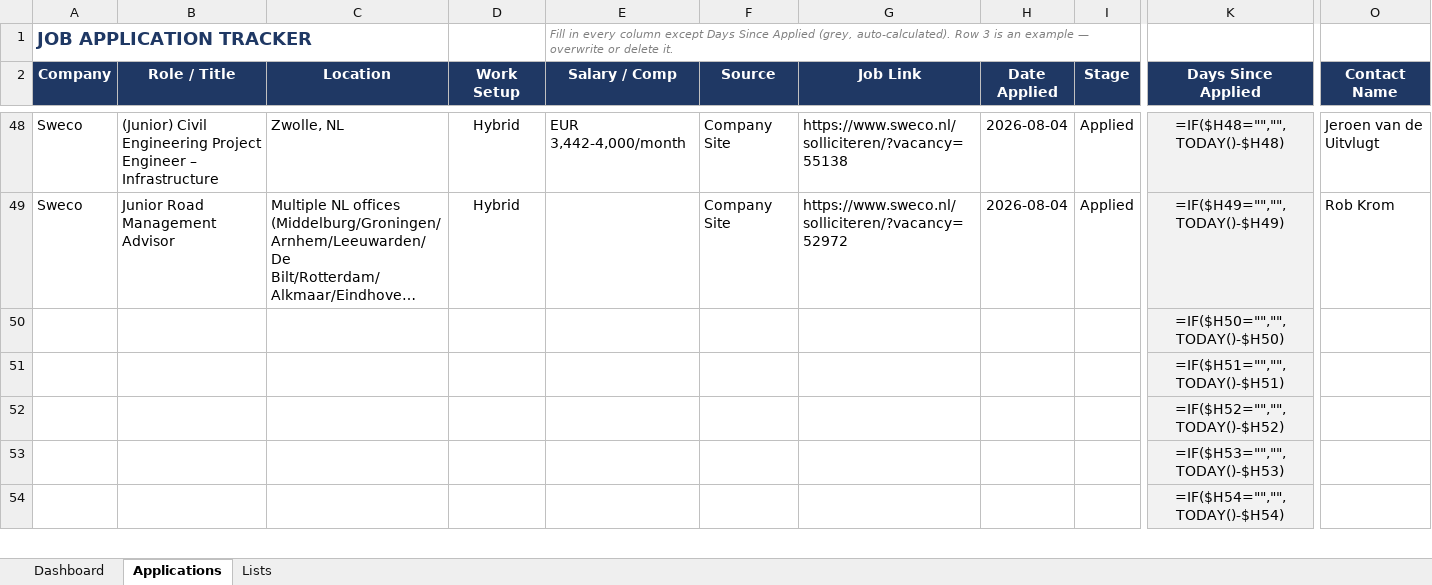
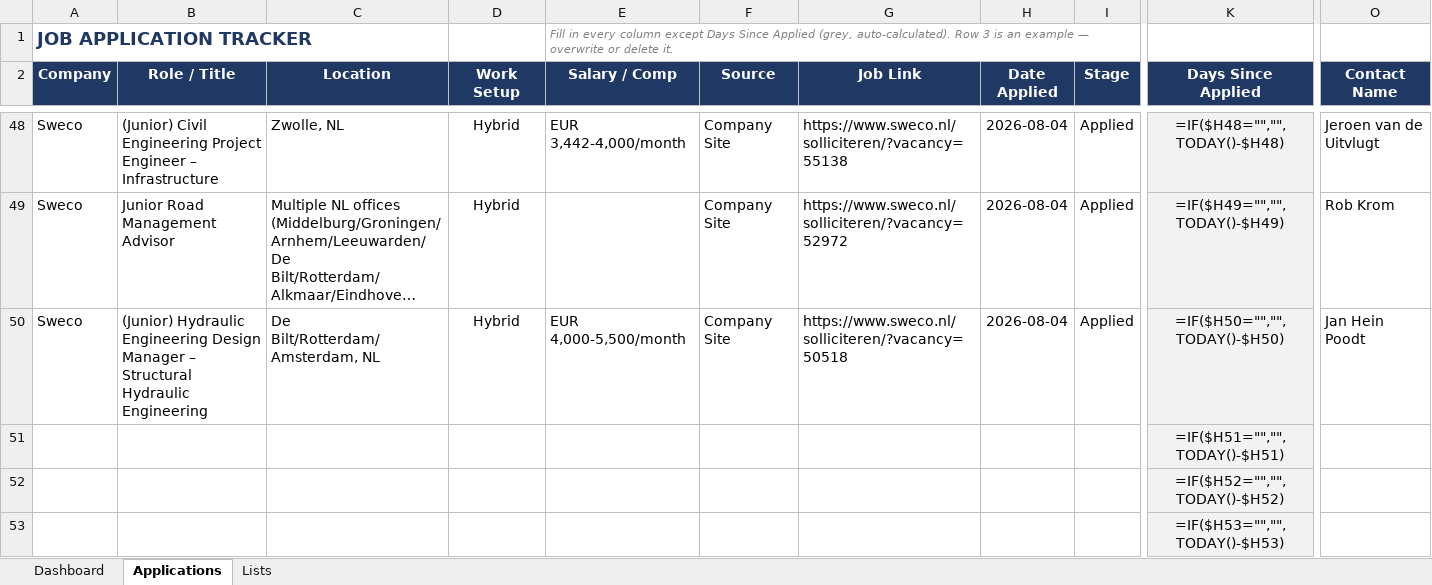
Before and after one commit to alfarseniko/resume_masters_bim, an Excel workbook: Job_Application_Tracker.xlsx, sheet Applications, drawn as a sheet; only a part is shown, gaps mark what is left out; the shorter side is filled out with more unchanged rows; long unchanged cells end in …; values as stored, in another font and other column widths than the file's, no borders; formulas without a stored value are shown as written; conditional formats not drawn; removed rows and columns are numbered as before the commit, all else as after; rows hold the shown columns only; the diff names each change by its address in the sheet, - before the commit and + after, or states it on an @@ line.

Commit message:
Add Sweco Hydraulic Engineering Design Manager row to Job Application Tracker

```diff
--- a/Job_Application_Tracker.xlsx (sheet Applications)
+++ b/Job_Application_Tracker.xlsx (sheet Applications)
-row 50:  |  |  |  |  |  |  |  |  | =IF($H50="","",TODAY()-$H50)
+row 50: Sweco | (Junior) Hydraulic Engineering Design Manager – Structural Hydraulic Engineering | De Bilt/Rotterdam/Amsterdam, NL | Hybrid | EUR 4,000-5,500/month | Company Site | https://www.sweco.nl/solliciteren/?vacancy=50518 | 2026-08-04 | Applied | =IF($H50="","",TODAY()-$H50) | Jan Hein Poodt
```
